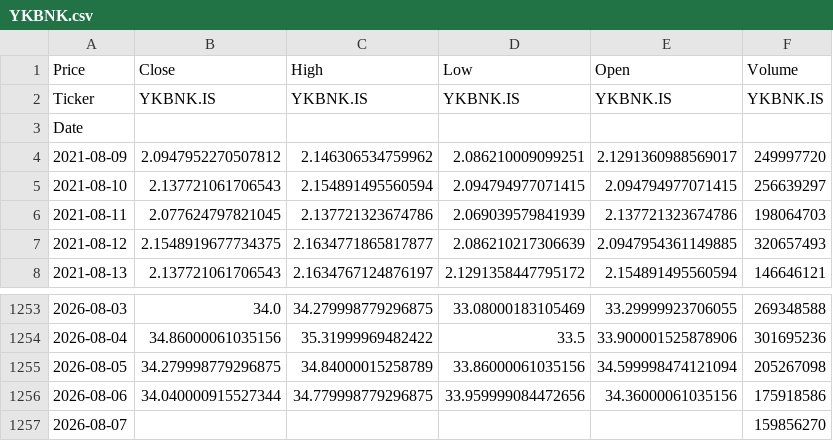
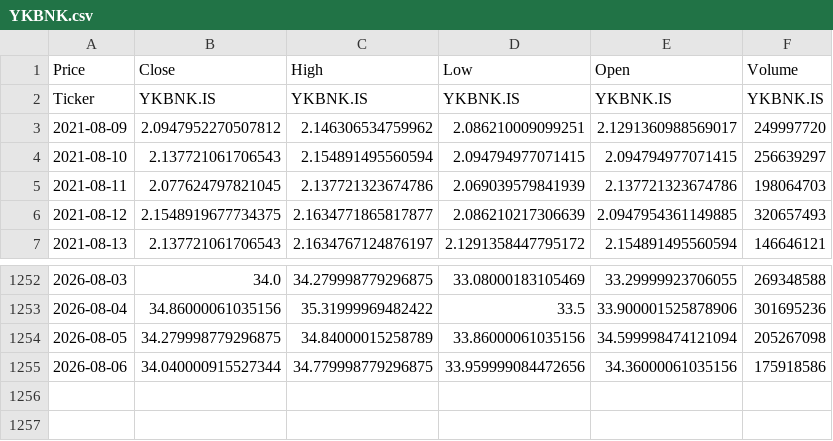
Before and after one commit to megecr/bist-pairs-trading, a CSV file: data/YKBNK.csv, drawn as a sheet; only a part is shown, gaps mark what is left out.

```diff
--- a/data/YKBNK.csv
+++ b/data/YKBNK.csv
@@ -2,3 +2,2 @@ Price,Close,High,Low,Open,Volume
 Ticker,YKBNK.IS,YKBNK.IS,YKBNK.IS,YKBNK.IS,YKBNK.IS
-Date,,,,,
 2021-08-09,2.0947952270507812,2.146306534759962,2.086210009099251,2.1291360988569017,249997720
@@ -1256,2 +1255 @@ Date,,,,,
 2026-08-06,34.040000915527344,34.779998779296875,33.959999084472656,34.36000061035156,175918586
-2026-08-07,,,,,159856270
```
Also changed, not shown: data/AKBNK.csv, data/EREGL.csv, 8 other files.
